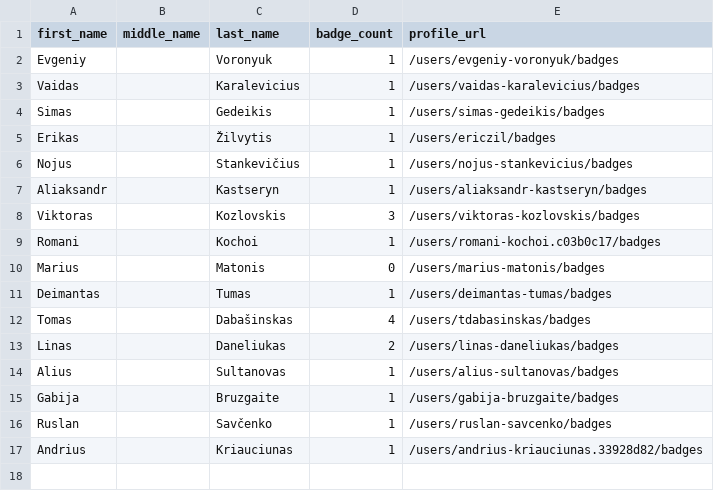
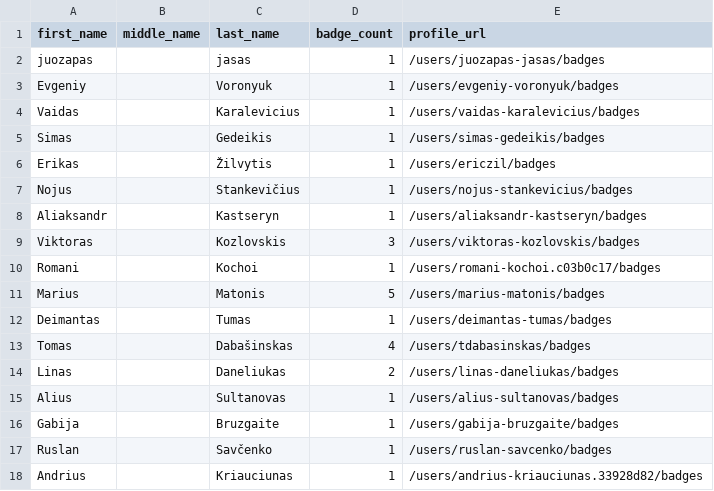
Before and after one commit to Joas707/github-certification-ranking-fork, a CSV file: datasource/github-certs-lithuania.csv, drawn as a sheet.

```diff
--- a/datasource/github-certs-lithuania.csv
+++ b/datasource/github-certs-lithuania.csv
@@ -1,2 +1,3 @@
 first_name,middle_name,last_name,badge_count,profile_url
+juozapas,,jasas,1,/users/juozapas-jasas/badges
 Evgeniy,,Voronyuk,1,/users/evgeniy-voronyuk/badges
@@ -9,3 +10,3 @@ Viktoras,,Kozlovskis,3,/users/viktoras-kozlovskis/badges
 Romani,,Kochoi,1,/users/romani-kochoi.c03b0c17/badges
-Marius,,Matonis,0,/users/marius-matonis/badges
+Marius,,Matonis,5,/users/marius-matonis/badges
 Deimantas,,Tumas,1,/users/deimantas-tumas/badges
```
Also changed, not shown: datasource/github-certs-brazil.csv, datasource/github-certs-india.csv, 57 other files.
